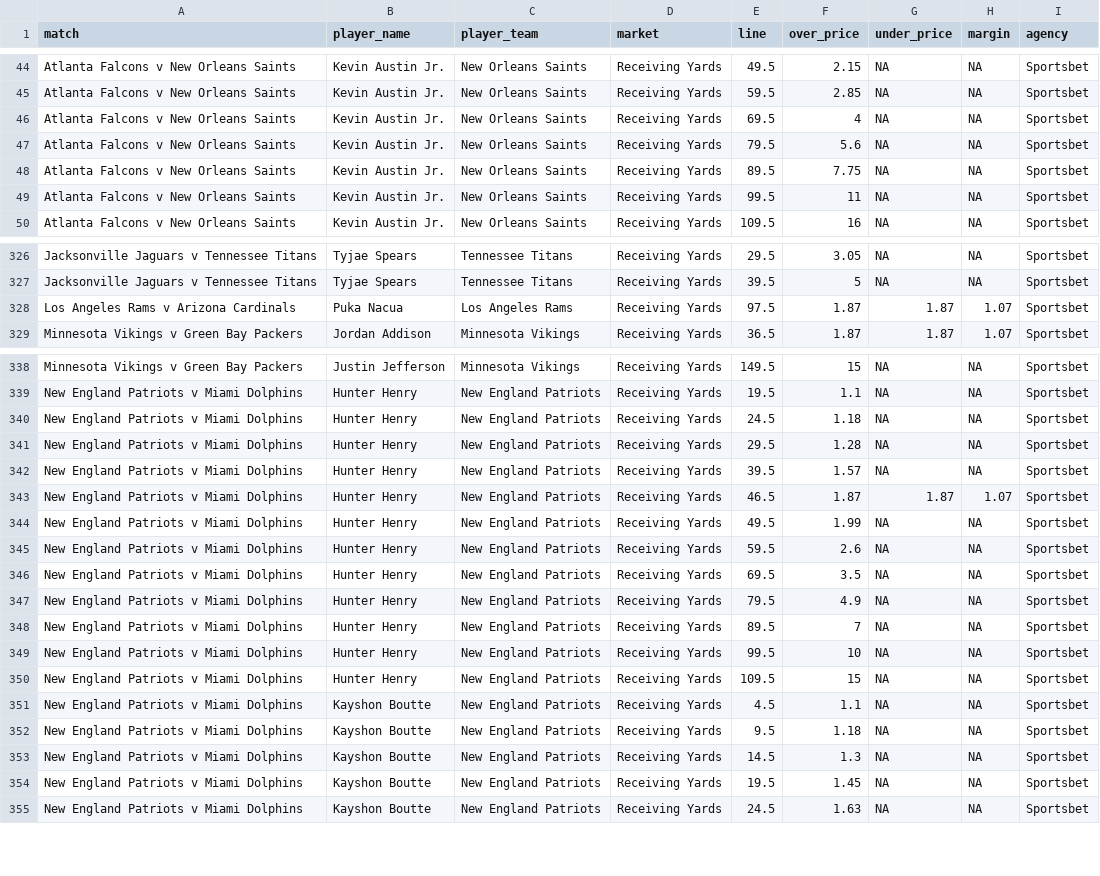
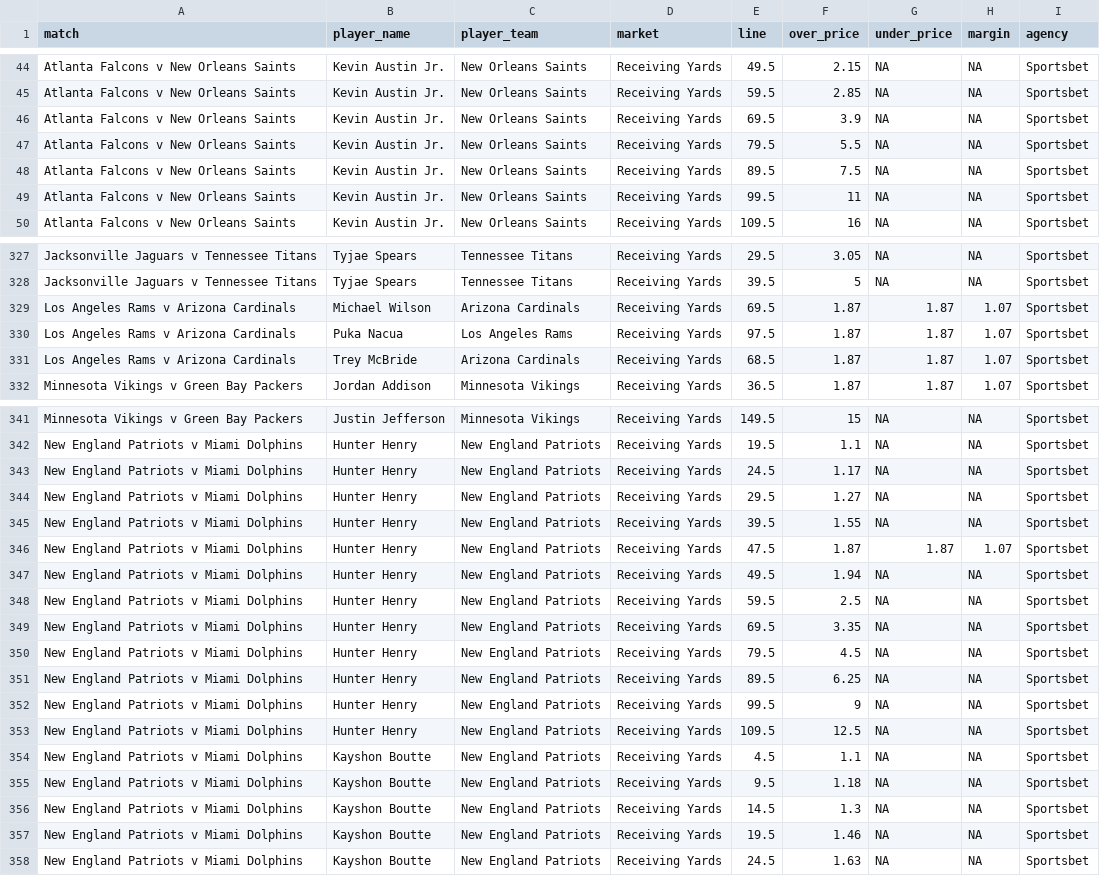
Before and after one commit to jamesbrown1417/NFL, a CSV file: Data/scraped_odds/sportsbet_receiving_yards.csv, drawn as a sheet; only a part is shown, gaps mark what is left out; the diff covers the shown part only.

```diff
--- a/Data/scraped_odds/sportsbet_receiving_yards.csv
+++ b/Data/scraped_odds/sportsbet_receiving_yards.csv
@@ -45,5 +45,5 @@ Atlanta Falcons v New Orleans Saints,Kevin Austin Jr.,New Orleans Saints,Receivi
 Atlanta Falcons v New Orleans Saints,Kevin Austin Jr.,New Orleans Saints,Receiving Yards,59.5,2.85,NA,NA,Sportsbet
-Atlanta Falcons v New Orleans Saints,Kevin Austin Jr.,New Orleans Saints,Receiving Yards,69.5,4,NA,NA,Sportsbet
-Atlanta Falcons v New Orleans Saints,Kevin Austin Jr.,New Orleans Saints,Receiving Yards,79.5,5.6,NA,NA,Sportsbet
-Atlanta Falcons v New Orleans Saints,Kevin Austin Jr.,New Orleans Saints,Receiving Yards,89.5,7.75,NA,NA,Sportsbet
+Atlanta Falcons v New Orleans Saints,Kevin Austin Jr.,New Orleans Saints,Receiving Yards,69.5,3.9,NA,NA,Sportsbet
+Atlanta Falcons v New Orleans Saints,Kevin Austin Jr.,New Orleans Saints,Receiving Yards,79.5,5.5,NA,NA,Sportsbet
+Atlanta Falcons v New Orleans Saints,Kevin Austin Jr.,New Orleans Saints,Receiving Yards,89.5,7.5,NA,NA,Sportsbet
 Atlanta Falcons v New Orleans Saints,Kevin Austin Jr.,New Orleans Saints,Receiving Yards,99.5,11,NA,NA,Sportsbet
@@ -327,3 +328,5 @@ Jacksonville Jaguars v Tennessee Titans,Tyjae Spears,Tennessee Titans,Receiving
 Jacksonville Jaguars v Tennessee Titans,Tyjae Spears,Tennessee Titans,Receiving Yards,39.5,5,NA,NA,Sportsbet
+Los Angeles Rams v Arizona Cardinals,Michael Wilson,Arizona Cardinals,Receiving Yards,69.5,1.87,1.87,1.07,Sportsbet
 Los Angeles Rams v Arizona Cardinals,Puka Nacua,Los Angeles Rams,Receiving Yards,97.5,1.87,1.87,1.07,Sportsbet
+Los Angeles Rams v Arizona Cardinals,Trey McBride,Arizona Cardinals,Receiving Yards,68.5,1.87,1.87,1.07,Sportsbet
 Minnesota Vikings v Green Bay Packers,Jordan Addison,Minnesota Vikings,Receiving Yards,36.5,1.87,1.87,1.07,Sportsbet
@@ -339,13 +342,13 @@ Minnesota Vikings v Green Bay Packers,Justin Jefferson,Minnesota Vikings,Receivi
 New England Patriots v Miami Dolphins,Hunter Henry,New England Patriots,Receiving Yards,19.5,1.1,NA,NA,Sportsbet
-New England Patriots v Miami Dolphins,Hunter Henry,New England Patriots,Receiving Yards,24.5,1.18,NA,NA,Sportsbet
-New England Patriots v Miami Dolphins,Hunter Henry,New England Patriots,Receiving Yards,29.5,1.28,NA,NA,Sportsbet
-New England Patriots v Miami Dolphins,Hunter Henry,New England Patriots,Receiving Yards,39.5,1.57,NA,NA,Sportsbet
-New England Patriots v Miami Dolphins,Hunter Henry,New England Patriots,Receiving Yards,46.5,1.87,1.87,1.07,Sportsbet
-New England Patriots v Miami Dolphins,Hunter Henry,New England Patriots,Receiving Yards,49.5,1.99,NA,NA,Sportsbet
-New England Patriots v Miami Dolphins,Hunter Henry,New England Patriots,Receiving Yards,59.5,2.6,NA,NA,Sportsbet
-New England Patriots v Miami Dolphins,Hunter Henry,New England Patriots,Receiving Yards,69.5,3.5,NA,NA,Sportsbet
-New England Patriots v Miami Dolphins,Hunter Henry,New England Patriots,Receiving Yards,79.5,4.9,NA,NA,Sportsbet
-New England Patriots v Miami Dolphins,Hunter Henry,New England Patriots,Receiving Yards,89.5,7,NA,NA,Sportsbet
-New England Patriots v Miami Dolphins,Hunter Henry,New England Patriots,Receiving Yards,99.5,10,NA,NA,Sportsbet
-New England Patriots v Miami Dolphins,Hunter Henry,New England Patriots,Receiving Yards,109.5,15,NA,NA,Sportsbet
+New England Patriots v Miami Dolphins,Hunter Henry,New England Patriots,Receiving Yards,24.5,1.17,NA,NA,Sportsbet
+New England Patriots v Miami Dolphins,Hunter Henry,New England Patriots,Receiving Yards,29.5,1.27,NA,NA,Sportsbet
+New England Patriots v Miami Dolphins,Hunter Henry,New England Patriots,Receiving Yards,39.5,1.55,NA,NA,Sportsbet
+New England Patriots v Miami Dolphins,Hunter Henry,New England Patriots,Receiving Yards,47.5,1.87,1.87,1.07,Sportsbet
+New England Patriots v Miami Dolphins,Hunter Henry,New England Patriots,Receiving Yards,49.5,1.94,NA,NA,Sportsbet
+New England Patriots v Miami Dolphins,Hunter Henry,New England Patriots,Receiving Yards,59.5,2.5,NA,NA,Sportsbet
+New England Patriots v Miami Dolphins,Hunter Henry,New England Patriots,Receiving Yards,69.5,3.35,NA,NA,Sportsbet
+New England Patriots v Miami Dolphins,Hunter Henry,New England Patriots,Receiving Yards,79.5,4.5,NA,NA,Sportsbet
+New England Patriots v Miami Dolphins,Hunter Henry,New England Patriots,Receiving Yards,89.5,6.25,NA,NA,Sportsbet
+New England Patriots v Miami Dolphins,Hunter Henry,New England Patriots,Receiving Yards,99.5,9,NA,NA,Sportsbet
+New England Patriots v Miami Dolphins,Hunter Henry,New England Patriots,Receiving Yards,109.5,12.5,NA,NA,Sportsbet
 New England Patriots v Miami Dolphins,Kayshon Boutte,New England Patriots,Receiving Yards,4.5,1.1,NA,NA,Sportsbet
@@ -353,3 +356,3 @@ New England Patriots v Miami Dolphins,Kayshon Boutte,New England Patriots,Receiv
 New England Patriots v Miami Dolphins,Kayshon Boutte,New England Patriots,Receiving Yards,14.5,1.3,NA,NA,Sportsbet
-New England Patriots v Miami Dolphins,Kayshon Boutte,New England Patriots,Receiving Yards,19.5,1.45,NA,NA,Sportsbet
+New England Patriots v Miami Dolphins,Kayshon Boutte,New England Patriots,Receiving Yards,19.5,1.46,NA,NA,Sportsbet
 New England Patriots v Miami Dolphins,Kayshon Boutte,New England Patriots,Receiving Yards,24.5,1.63,NA,NA,Sportsbet
```
Also changed, not shown: 1 added row and 13 edited cells elsewhere in this file, Data/scraped_odds/betright_player_rushing_yards.csv, Data/scraped_odds/pointsbet_receiving_yards.csv, 47 other files.
